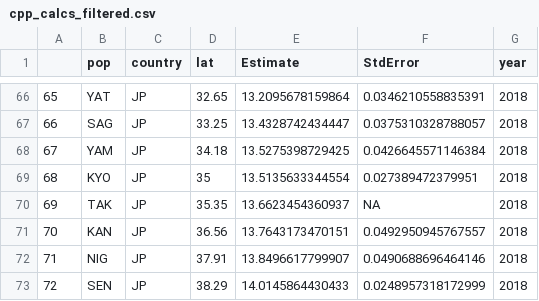
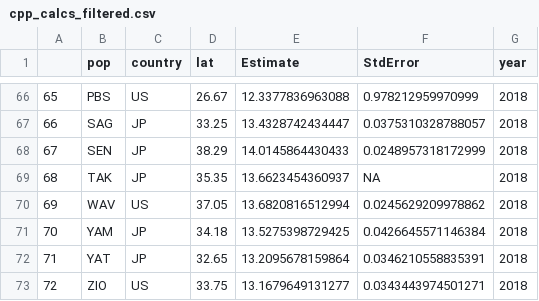
Before and after one commit to amusheg/albopictus-cpp, a CSV file: cpp_calcs_filtered.csv, drawn as a sheet; only a part is shown, gaps mark what is left out; the diff covers the shown part only.

```diff
--- a/cpp_calcs_filtered.csv
+++ b/cpp_calcs_filtered.csv
@@ -66,8 +66,8 @@
-"65","YAT","JP",32.65,13.2095678159864,0.0346210558835391,"2018"
+"65","PBS","US",26.67,12.3377836963088,0.978212959970999,"2018"
 "66","SAG","JP",33.25,13.4328742434447,0.0375310328788057,"2018"
-"67","YAM","JP",34.18,13.5275398729425,0.0426645571146384,"2018"
-"68","KYO","JP",35,13.5135633344554,0.027389472379951,"2018"
-"69","TAK","JP",35.35,13.6623454360937,NA,"2018"
-"70","KAN","JP",36.56,13.7643173470151,0.0492950945767557,"2018"
-"71","NIG","JP",37.91,13.8496617799907,0.0490688696464146,"2018"
-"72","SEN","JP",38.29,14.0145864430433,0.0248957318172999,"2018"
+"67","SEN","JP",38.29,14.0145864430433,0.0248957318172999,"2018"
+"68","TAK","JP",35.35,13.6623454360937,NA,"2018"
+"69","WAV","US",37.05,13.6820816512994,0.0245629209978862,"2018"
+"70","YAM","JP",34.18,13.5275398729425,0.0426645571146384,"2018"
+"71","YAT","JP",32.65,13.2095678159864,0.0346210558835391,"2018"
+"72","ZIO","US",33.75,13.1679649131277,0.0343443974501271,"2018"
```
Also changed, not shown: 61 edited cells elsewhere in this file, diapause_incidence_8h_2008_2018.csv, 1 other file.
